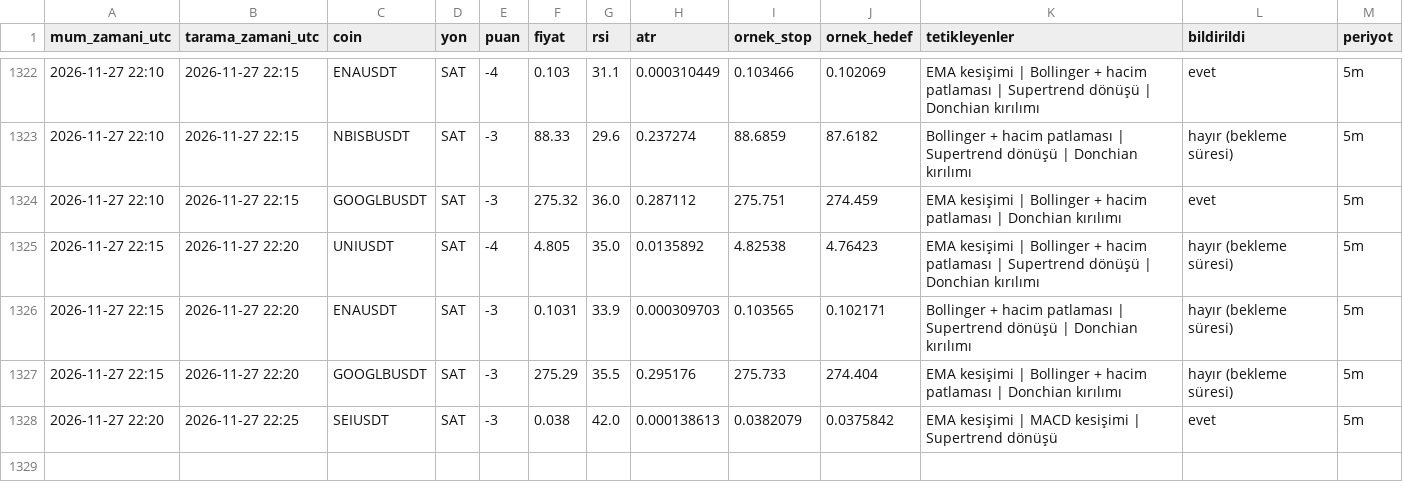
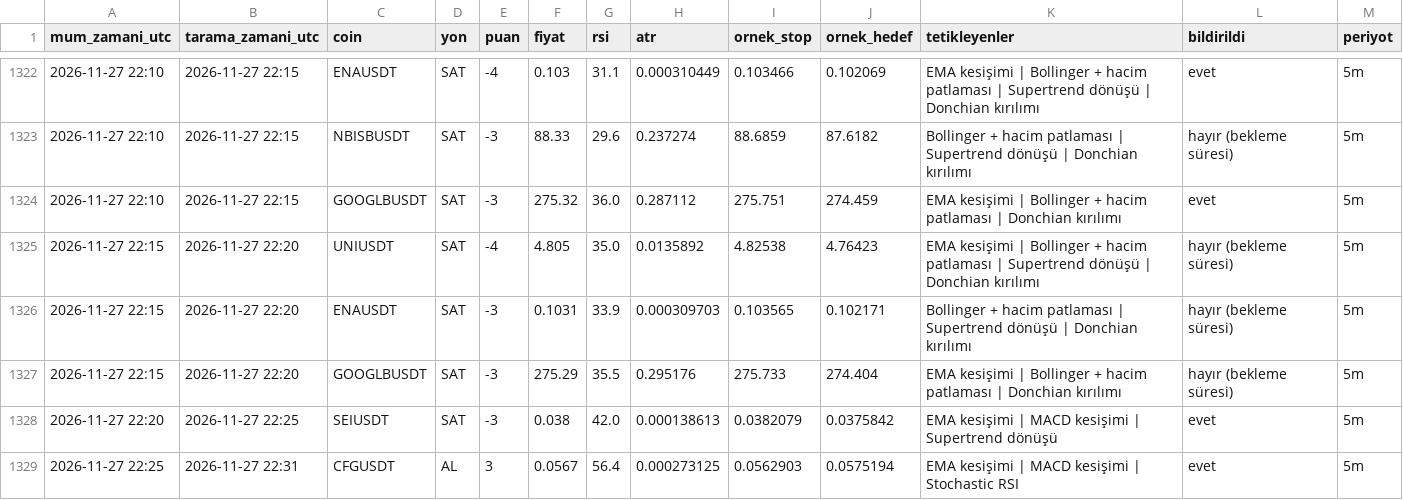
Before and after one commit to yumrukayayunusemre-creator/kripto-sinyal, a CSV file: kayitlar/sinyaller_2026-11.csv, drawn as a sheet; only a part is shown, gaps mark what is left out; the diff names each change by its address in the sheet, - before the commit and + after, or states it on an @@ line.

Commit message:
sinyal kaydı 2026-11-27 22:31 [skip ci]

```diff
--- a/kayitlar/sinyaller_2026-11.csv
+++ b/kayitlar/sinyaller_2026-11.csv
+row 1329: 2026-11-27 22:25 | 2026-11-27 22:31 | CFGUSDT | AL | 3 | 0.0567 | 56.4 | 0.000273125 | 0.0562903 | 0.0575194 | EMA kesişimi | MACD kesişimi | Stochastic RSI | evet | 5m
```
Also changed, not shown: 2 other files.
